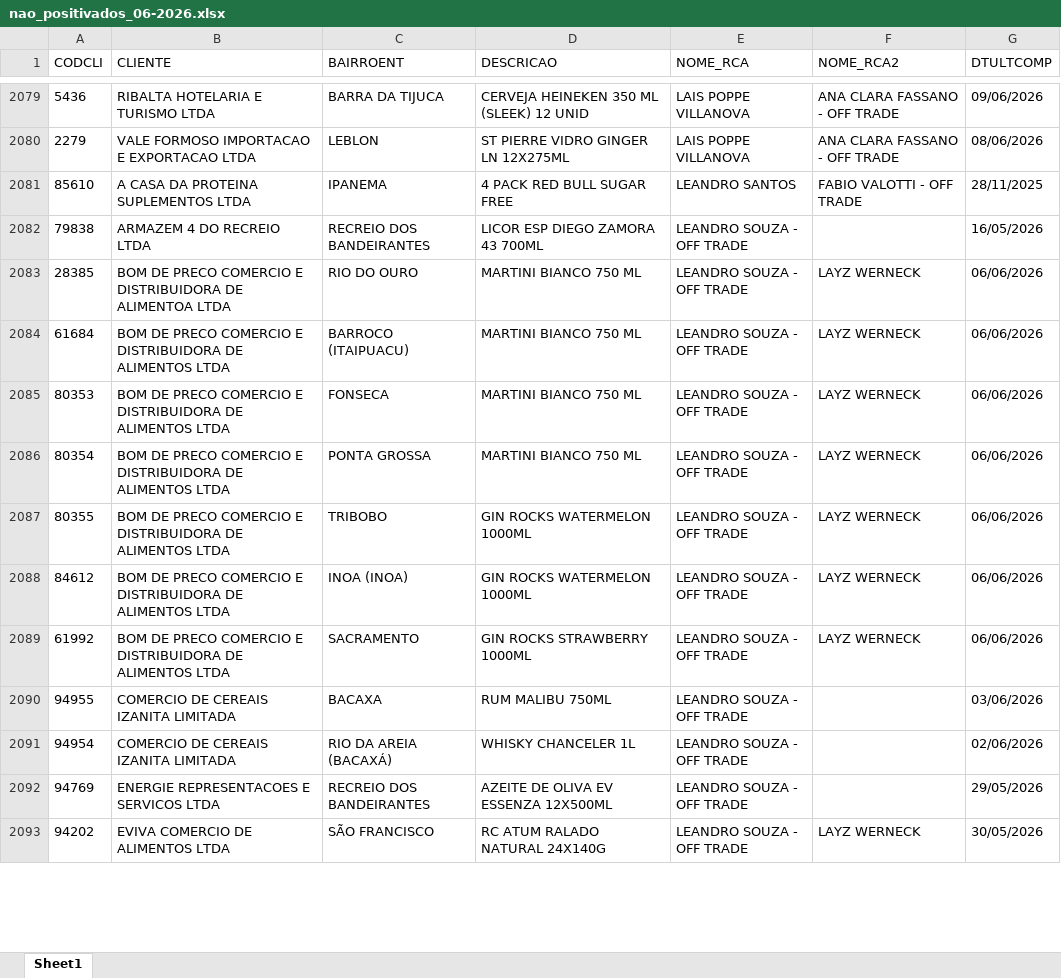
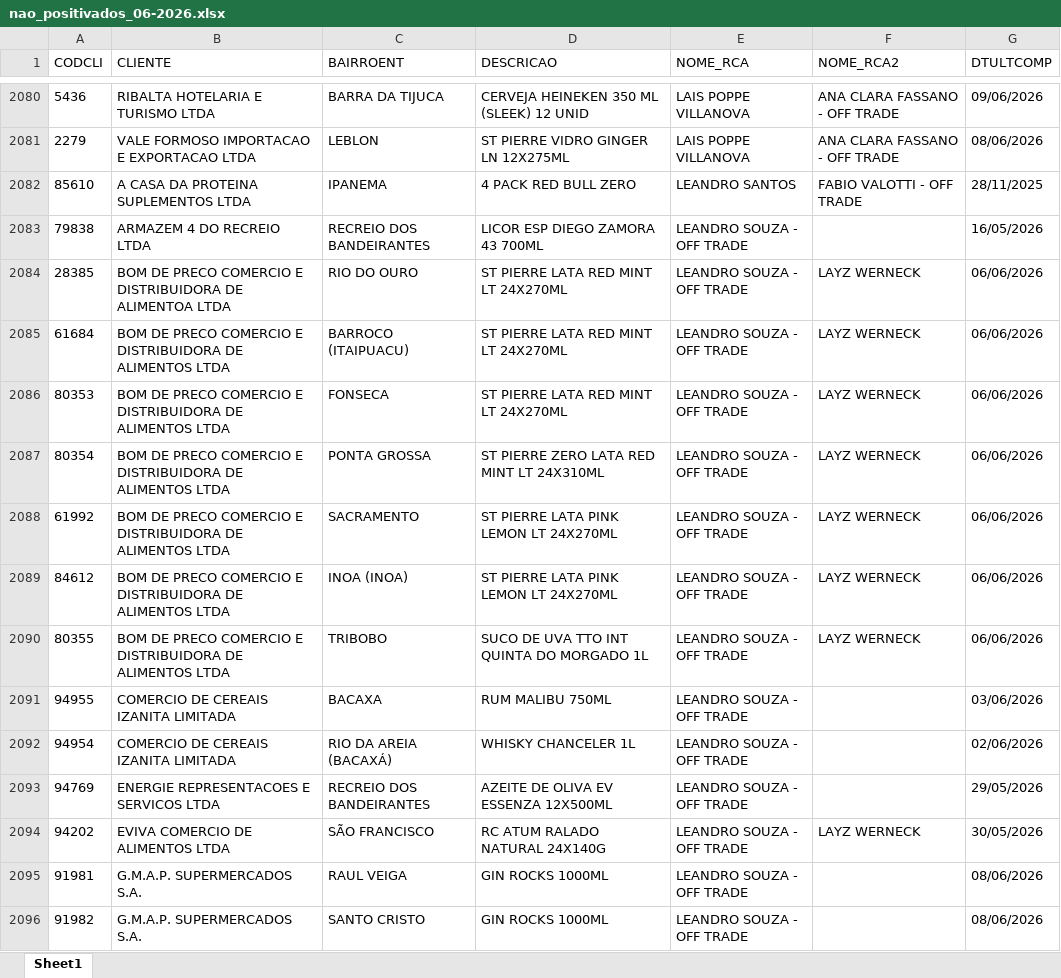
Before and after one commit to leonardocampos-cmd/offtrade, an Excel workbook: nao_positivados_06-2026.xlsx, sheet Sheet1, drawn as a sheet; only a part is shown, gaps mark what is left out; values as stored, in another font and other column widths than the file's, no borders; addresses are those after the commit; the diff covers the shown part only; the diff names each change by its address in the sheet, - before the commit and + after, or states it on an @@ line.

```diff
--- a/nao_positivados_06-2026.xlsx (sheet Sheet1)
+++ b/nao_positivados_06-2026.xlsx (sheet Sheet1)
-D2082 (DESCRICAO): 4 PACK RED BULL SUGAR FREE
+D2082 (DESCRICAO): 4 PACK RED BULL ZERO
-D2084:D2086 (DESCRICAO): MARTINI BIANCO 750 ML
+D2084:D2086 (DESCRICAO): ST PIERRE LATA RED MINT LT 24X270ML
-D2087 (DESCRICAO): MARTINI BIANCO 750 ML
+D2087 (DESCRICAO): ST PIERRE ZERO LATA RED MINT LT 24X310ML
-A2088 (CODCLI): 80355
+A2088 (CODCLI): 61992
-C2088 (BAIRROENT): TRIBOBO
+C2088 (BAIRROENT): SACRAMENTO
-D2088:D2089 (DESCRICAO): GIN ROCKS WATERMELON 1000ML
+D2088:D2089 (DESCRICAO): ST PIERRE LATA PINK LEMON LT 24X270ML
-A2090 (CODCLI): 61992
+A2090 (CODCLI): 80355
-C2090 (BAIRROENT): SACRAMENTO
+C2090 (BAIRROENT): TRIBOBO
-D2090 (DESCRICAO): GIN ROCKS STRAWBERRY 1000ML
+D2090 (DESCRICAO): SUCO DE UVA TTO INT QUINTA DO MORGADO 1L
+row 2095: 91981 | G.M.A.P. SUPERMERCADOS S.A. | RAUL VEIGA | GIN ROCKS 1000ML | LEANDRO SOUZA - OFF TRADE |  | 08/06/2026
+row 2096: 91982 | G.M.A.P. SUPERMERCADOS S.A. | SANTO CRISTO | GIN ROCKS 1000ML | LEANDRO SOUZA - OFF TRADE |  | 08/06/2026
```
Also changed, not shown: 43 added rows, 41 removed rows, 10 moved rows and 729 edited cells elsewhere in this sheet, 6 other files.
